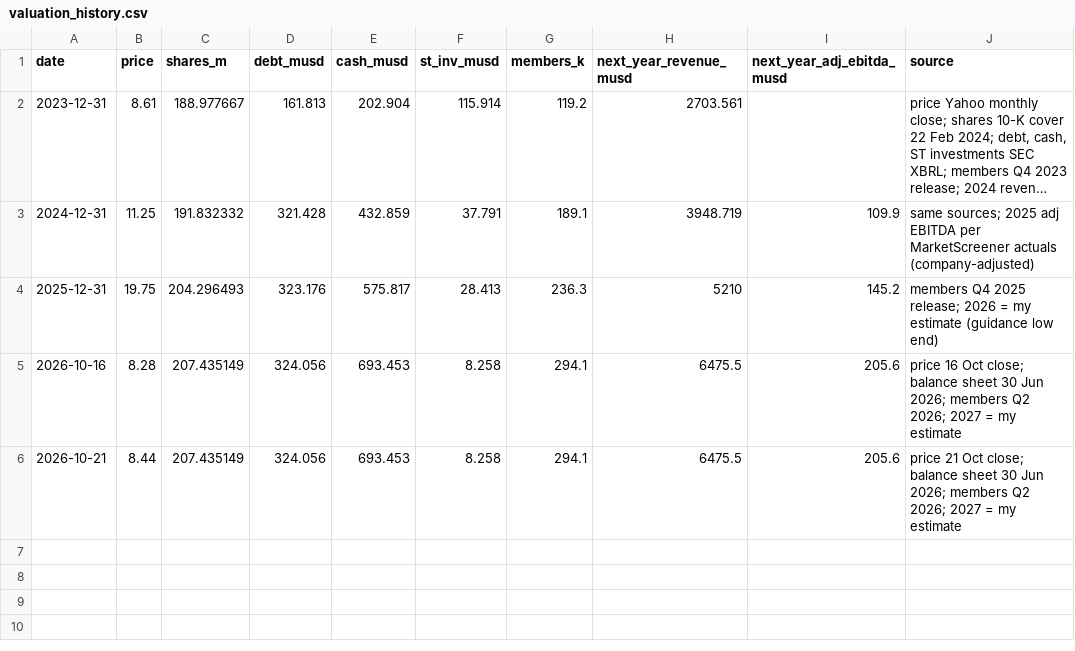
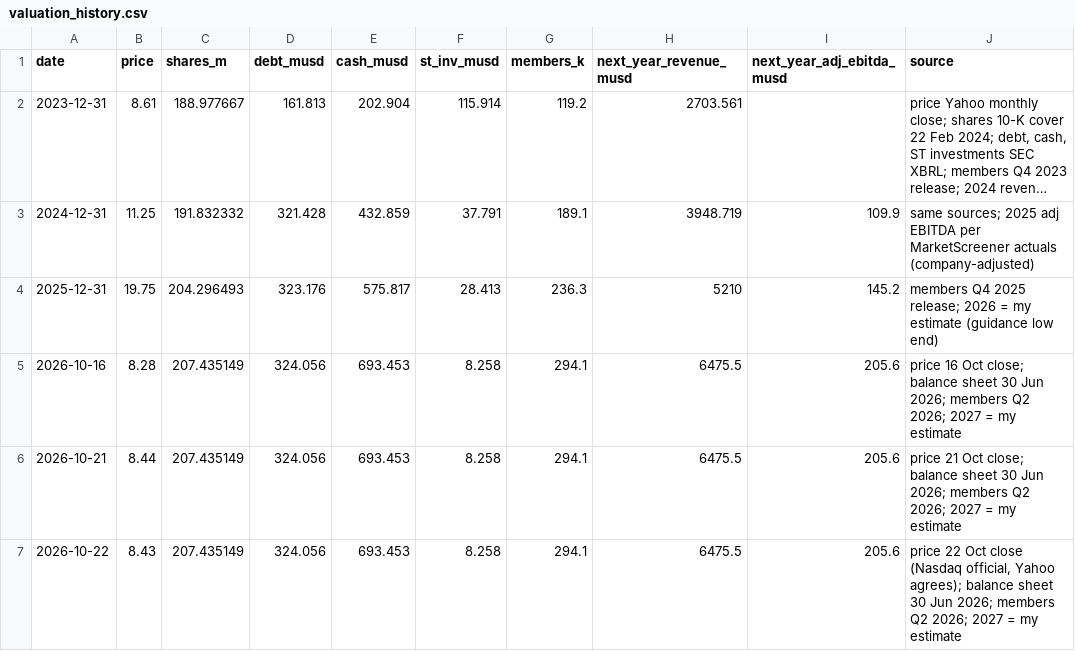
Before and after one commit to brexitmiyagi/alhc-stars-rebuild, a CSV file: data/valuation_history.csv, drawn as a sheet; long unchanged cells end in ….

Commit message:
v20 data: 22 Oct closes, analysts

```diff
--- a/data/valuation_history.csv
+++ b/data/valuation_history.csv
@@ -6 +6,2 @@ date,price,shares_m,debt_musd,cash_musd,st_inv_musd,members_k,next_year_revenue_
 2026-10-21,8.44,207.435149,324.056,693.453,8.258,294.1,6475.5,205.6,"price 21 Oct close; balance sheet 30 Jun 2026; members Q2 2026; 2027 = my estimate"
+2026-10-22,8.43,207.435149,324.056,693.453,8.258,294.1,6475.5,205.6,"price 22 Oct close (Nasdaq official, Yahoo agrees); balance sheet 30 Jun 2026; members Q2 2026; 2027 = my estimate"
```
Also changed, not shown: 4 other files.
